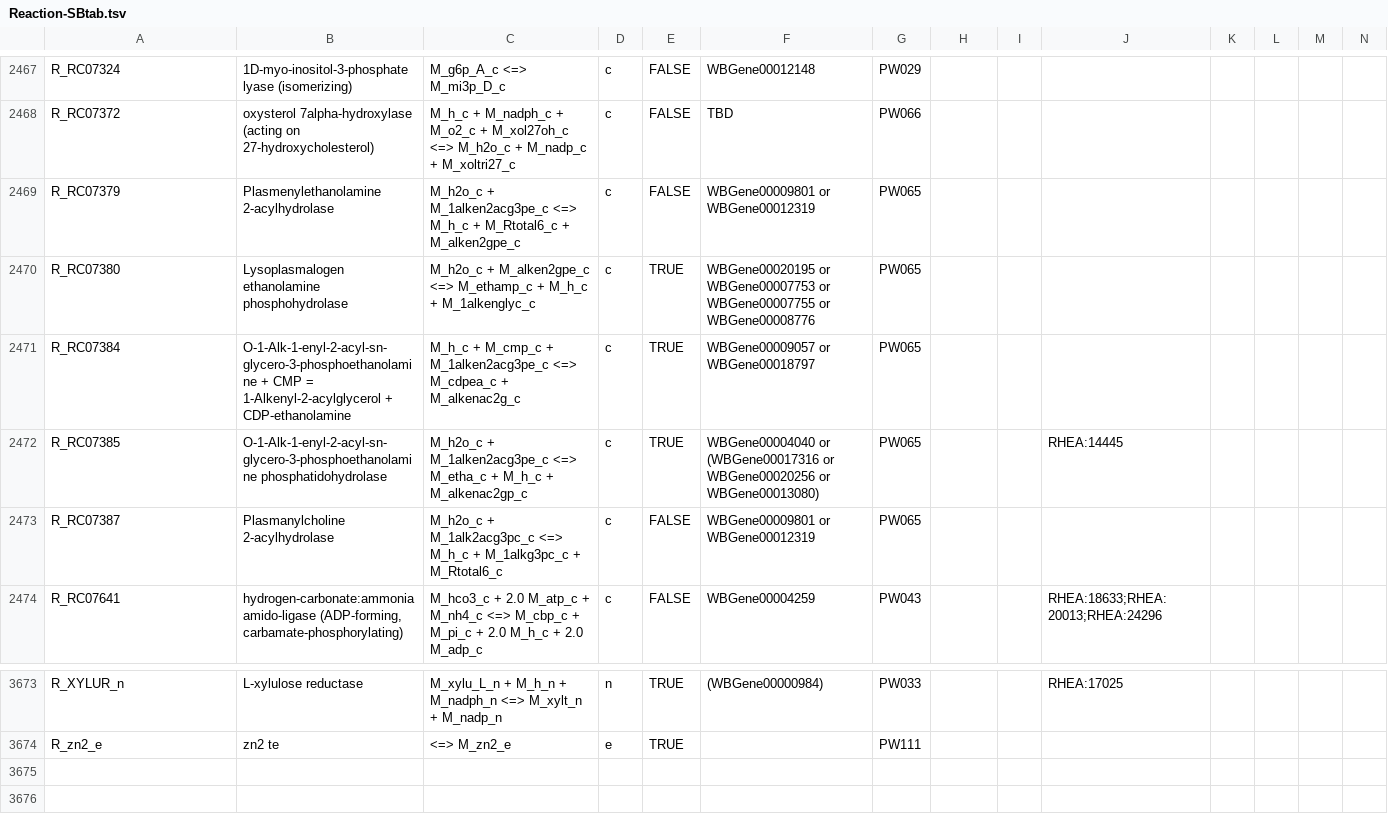
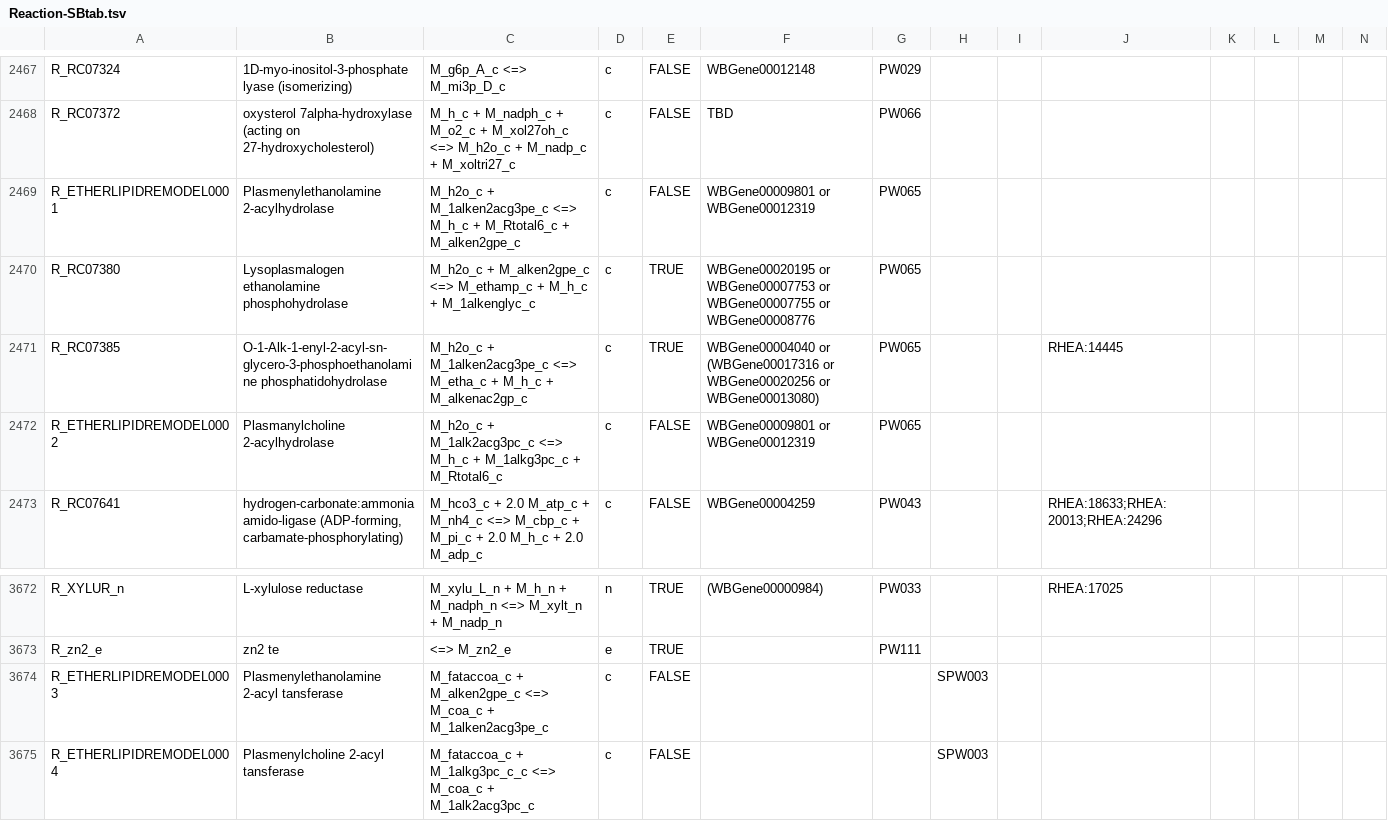
Before and after one commit to wormjam-consortium/wormjam, a TSV file: curation/Reaction-SBtab.tsv, drawn as a sheet; only a part is shown, gaps mark what is left out; removed rows and columns are numbered as before the commit, all else as after; rows hold the shown columns only; the diff names each change by its address in the sheet, - before the commit and + after, or states it on an @@ line.

Commit message:
added etherlipid remodeling

```diff
--- a/curation/Reaction-SBtab.tsv
+++ b/curation/Reaction-SBtab.tsv
-A2469: R_RC07379
+A2469: R_ETHERLIPIDREMODEL0001
-row 2471: R_RC07384 | O-1-Alk-1-enyl-2-acyl-sn-glycero-3-phosphoethanolamine + CMP = 1-Alkenyl-2-acylglycerol + CDP-ethanolamine | M_h_c + M_cmp_c + M_1alken2acg3pe_c <=> M_cdpea_c + M_alkenac2g_c | c | TRUE | WBGene00009057 or WBGene00018797 | PW065
-A2472: R_RC07387
+A2472: R_ETHERLIPIDREMODEL0002
+row 3674: R_ETHERLIPIDREMODEL0003 | Plasmenylethanolamine 2-acyl tansferase | M_fataccoa_c + M_alken2gpe_c <=> M_coa_c + M_1alken2acg3pe_c | c | FALSE |  |  | SPW003
+row 3675: R_ETHERLIPIDREMODEL0004 | Plasmenylcholine 2-acyl tansferase | M_fataccoa_c + M_1alkg3pc_c_c <=> M_coa_c + M_1alk2acg3pc_c | c | FALSE |  |  | SPW003
```
